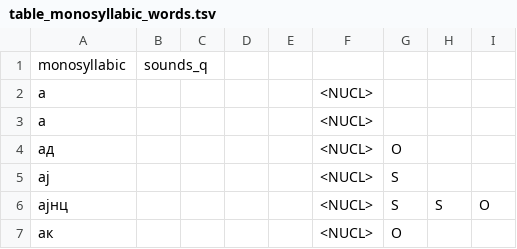
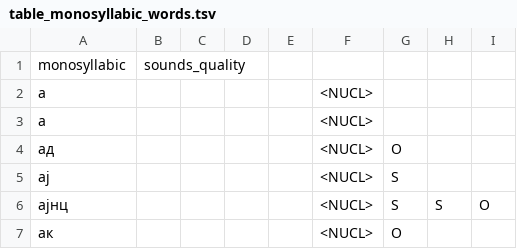
Before and after one commit to kseniaherself/syllable_structure_of_Macedonian, a TSV file: fin_code/table_monosyllabic_words.tsv, drawn as a sheet; only a part is shown.

```diff
--- a/fin_code/table_monosyllabic_words.tsv
+++ b/fin_code/table_monosyllabic_words.tsv
@@ -1,2 +1,2 @@
-monosyllabic	sounds_q
+monosyllabic	sounds_quality
 а					<NUCL>			
```
Also changed, not shown: fin_code/table_monosyllabic_words_wos.tsv, 24 other files.
